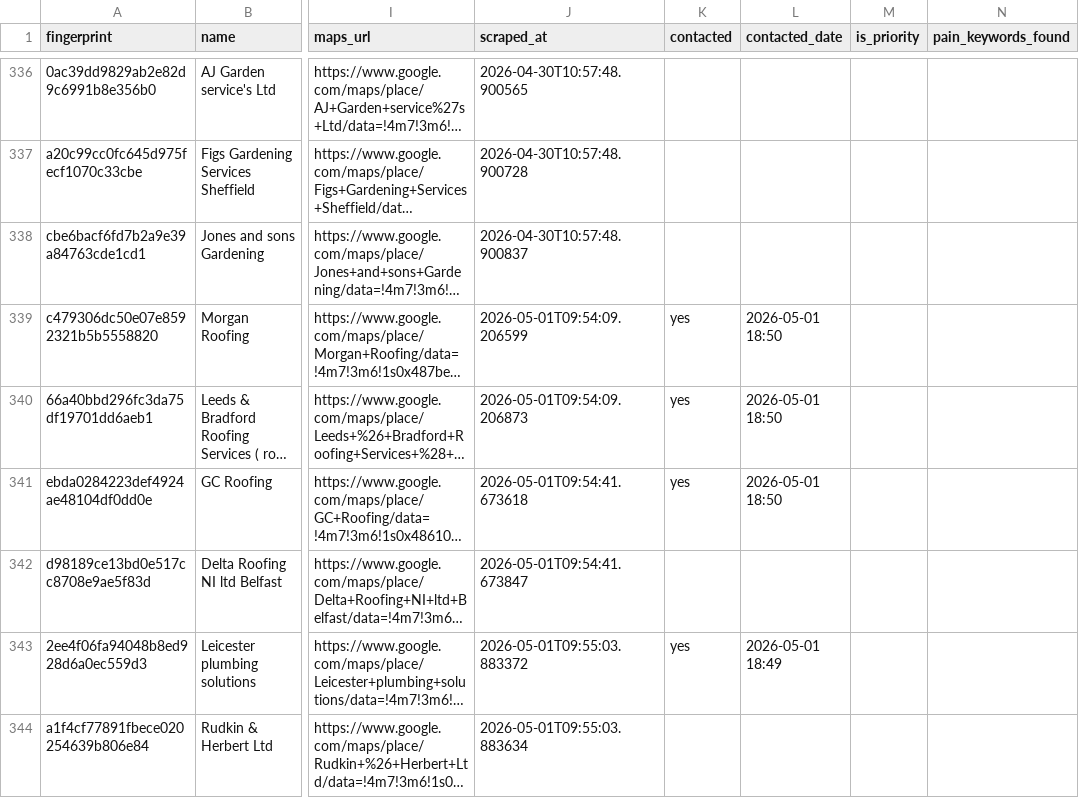
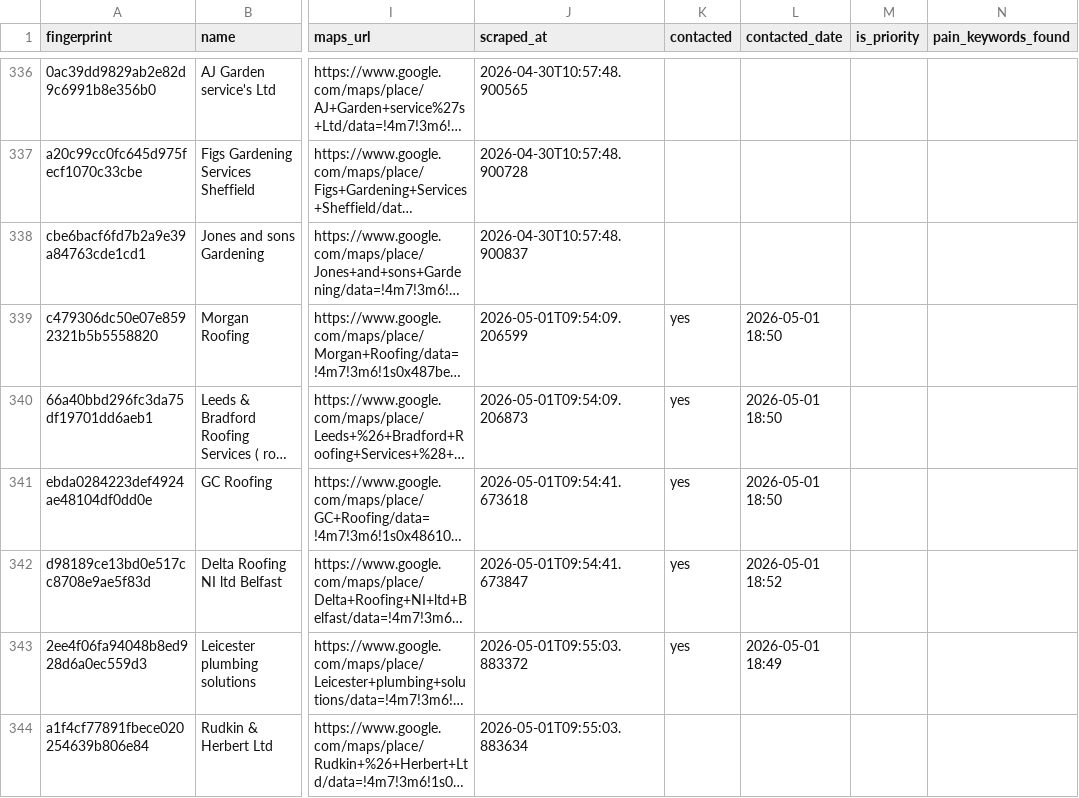
Before and after one commit to zaid5678/gmaps-lead-finder, a CSV file: output/roofers_leads.csv, drawn as a sheet; only a part is shown, gaps mark what is left out; long unchanged cells end in …; the diff names each change by its address in the sheet, - before the commit and + after, or states it on an @@ line.

Commit message:
Update contacted leads — 2026-05-01 18:52

```diff
--- a/output/roofers_leads.csv
+++ b/output/roofers_leads.csv
-K342 (contacted): (empty)
+K342 (contacted): yes
-L342 (contacted_date): (empty)
+L342 (contacted_date): 2026-05-01 18:52
```
Also changed, not shown: 1 other file.
